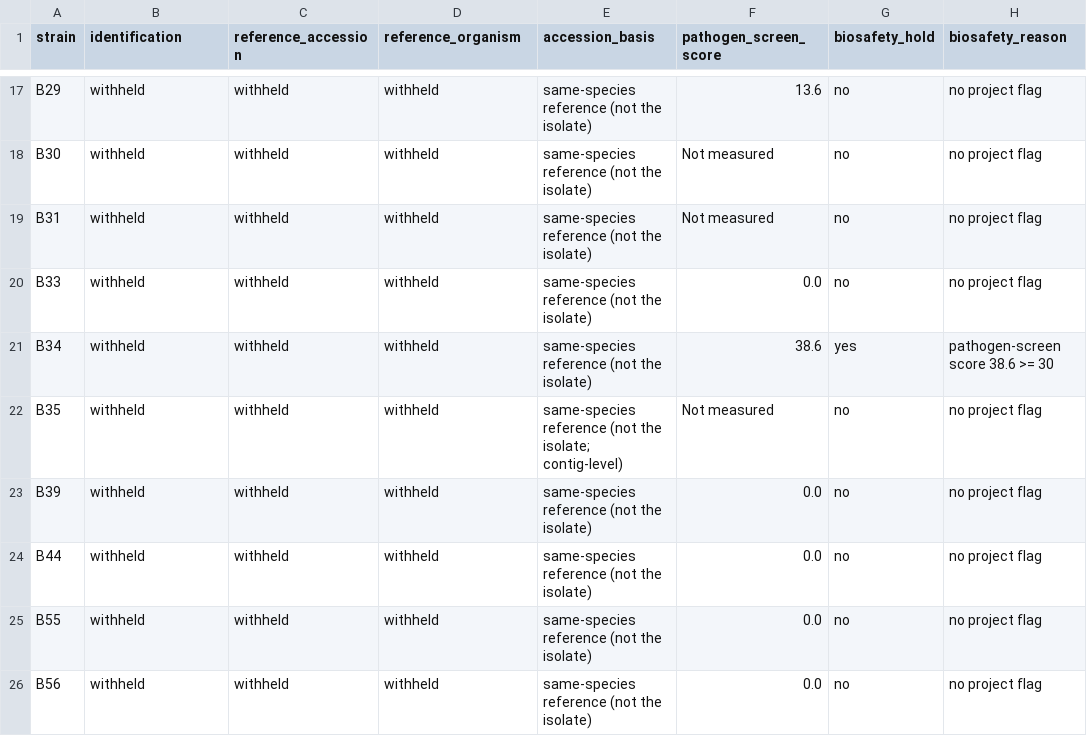
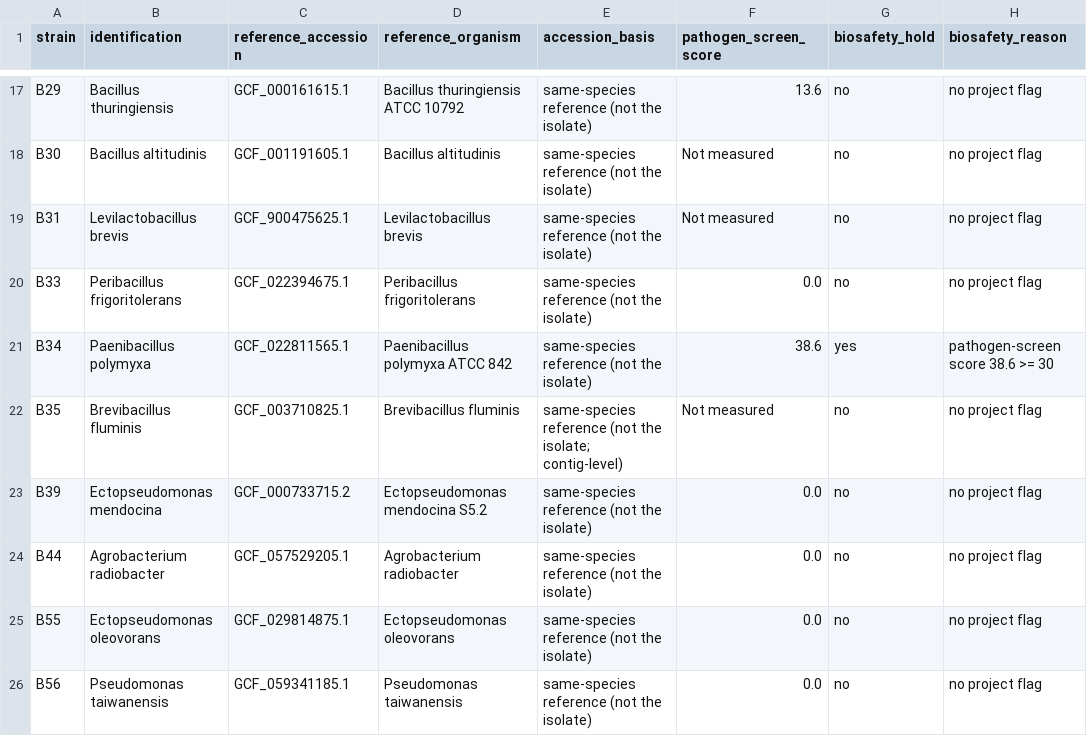
Before and after one commit to agripam-ai/agripam-ai, a TSV file: data/syncom/strain_metadata.tsv, drawn as a sheet; only a part is shown, gaps mark what is left out; the diff covers the shown part only; the diff names each change by its address in the sheet, - before the commit and + after, or states it on an @@ line.

```diff
--- a/data/syncom/strain_metadata.tsv
+++ b/data/syncom/strain_metadata.tsv
-B17 (identification): withheld
+B17 (identification): Bacillus thuringiensis
-C17 (reference_accession): withheld
+C17 (reference_accession): GCF_000161615.1
-D17 (reference_organism): withheld
+D17 (reference_organism): Bacillus thuringiensis ATCC 10792
-B18 (identification): withheld
+B18 (identification): Bacillus altitudinis
-C18 (reference_accession): withheld
+C18 (reference_accession): GCF_001191605.1
-D18 (reference_organism): withheld
+D18 (reference_organism): Bacillus altitudinis
-B19 (identification): withheld
+B19 (identification): Levilactobacillus brevis
-C19 (reference_accession): withheld
+C19 (reference_accession): GCF_900475625.1
-D19 (reference_organism): withheld
+D19 (reference_organism): Levilactobacillus brevis
-B20 (identification): withheld
+B20 (identification): Peribacillus frigoritolerans
-C20 (reference_accession): withheld
+C20 (reference_accession): GCF_022394675.1
-D20 (reference_organism): withheld
+D20 (reference_organism): Peribacillus frigoritolerans
-B21 (identification): withheld
+B21 (identification): Paenibacillus polymyxa
-C21 (reference_accession): withheld
+C21 (reference_accession): GCF_022811565.1
-D21 (reference_organism): withheld
+D21 (reference_organism): Paenibacillus polymyxa ATCC 842
-B22 (identification): withheld
+B22 (identification): Brevibacillus fluminis
-C22 (reference_accession): withheld
+C22 (reference_accession): GCF_003710825.1
-D22 (reference_organism): withheld
+D22 (reference_organism): Brevibacillus fluminis
-B23 (identification): withheld
+B23 (identification): Ectopseudomonas mendocina
-C23 (reference_accession): withheld
+C23 (reference_accession): GCF_000733715.2
-D23 (reference_organism): withheld
+D23 (reference_organism): Ectopseudomonas mendocina S5.2
-B24 (identification): withheld
+B24 (identification): Agrobacterium radiobacter
-C24 (reference_accession): withheld
+C24 (reference_accession): GCF_057529205.1
-D24 (reference_organism): withheld
+D24 (reference_organism): Agrobacterium radiobacter
-B25 (identification): withheld
+B25 (identification): Ectopseudomonas oleovorans
-C25 (reference_accession): withheld
+C25 (reference_accession): GCF_029814875.1
-D25 (reference_organism): withheld
+D25 (reference_organism): Ectopseudomonas oleovorans
-B26 (identification): withheld
+B26 (identification): Pseudomonas taiwanensis
-C26 (reference_accession): withheld
+C26 (reference_accession): GCF_059341185.1
-D26 (reference_organism): withheld
+D26 (reference_organism): Pseudomonas taiwanensis
```
Also changed, not shown: 59 edited cells elsewhere in this file, data/agricultural_editing_knowledgebase.tsv, data/agricultural_isolate_native_system_cohort.tsv, 37 other files.
